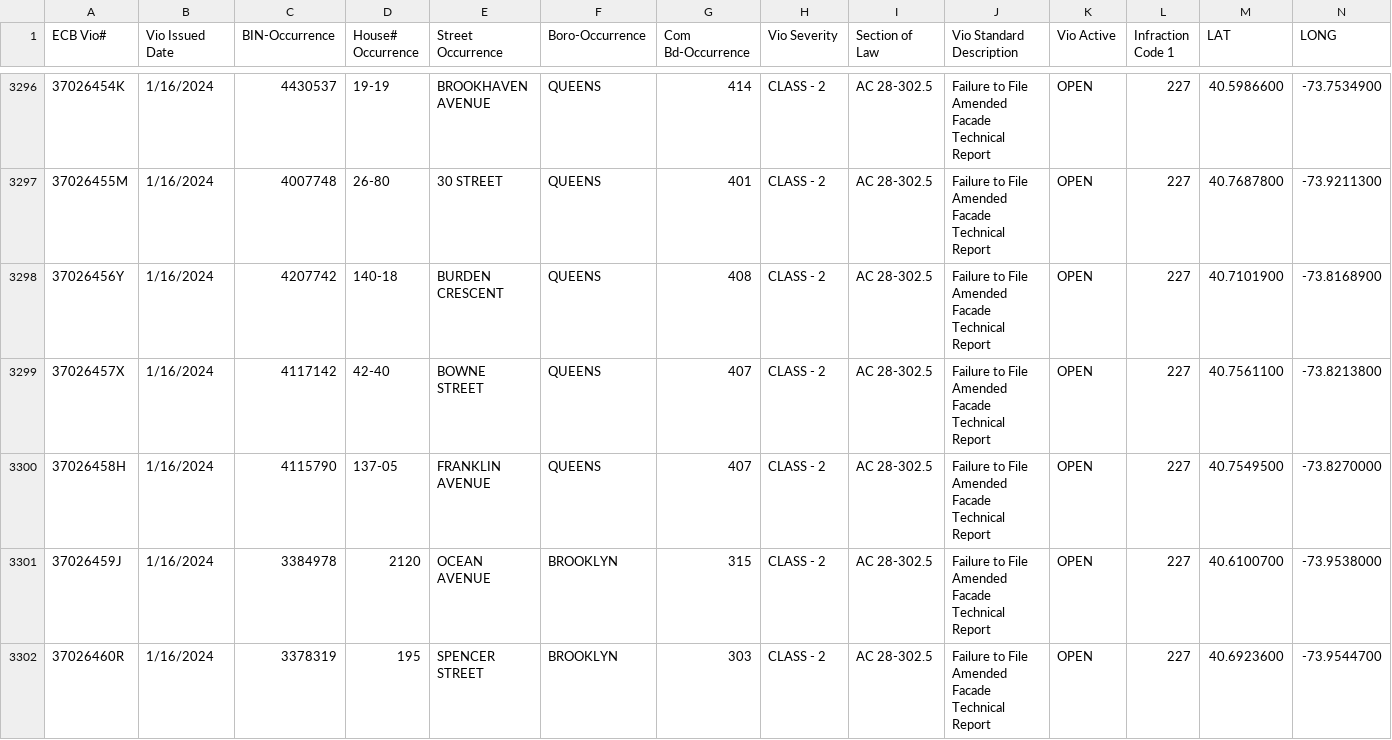
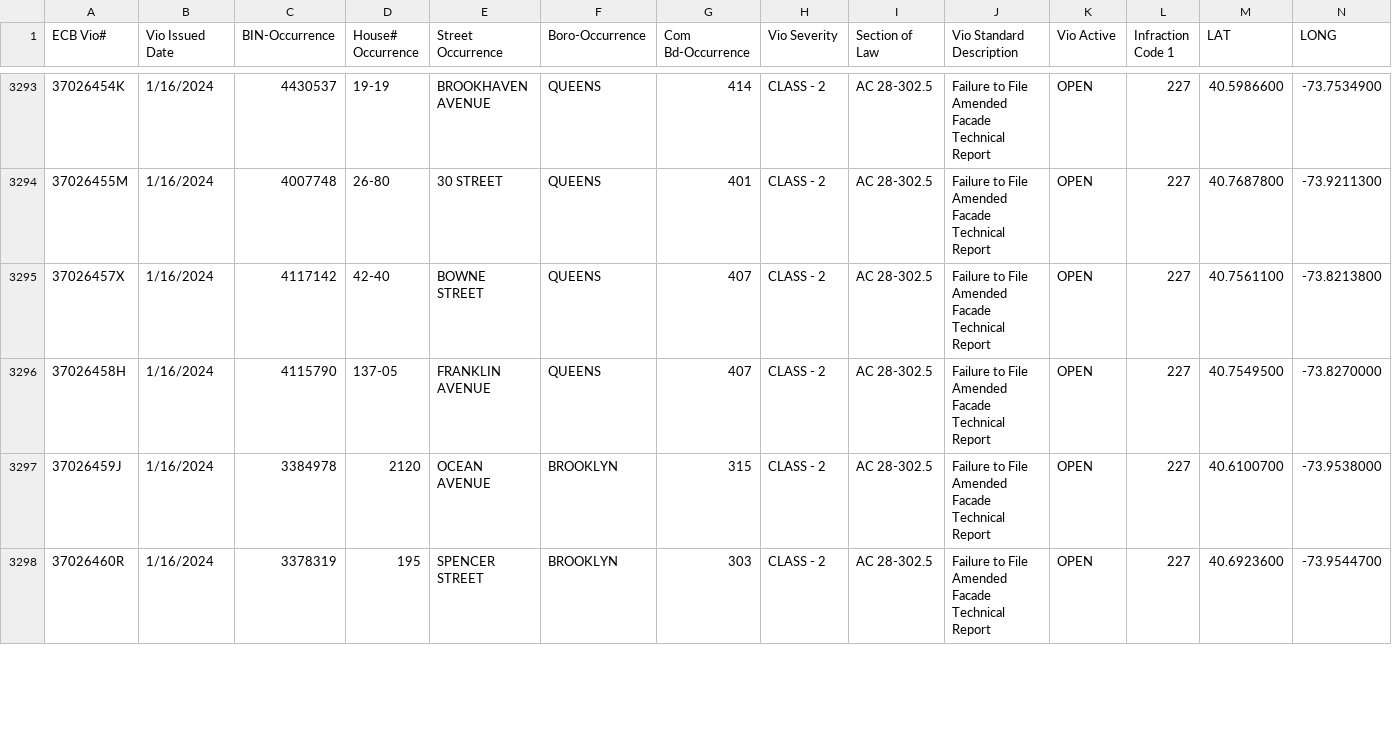
Before and after one commit to NYCDOB/FacadeSafetyReport, a CSV file: data/ActiveFacadeECBViolation.csv, drawn as a sheet; only a part is shown, gaps mark what is left out; the diff covers the shown part only.

Commit message:
update from script Tue 08/20/2024  8:11:23.36, 5015 rows

```diff
--- a/data/ActiveFacadeECBViolation.csv
+++ b/data/ActiveFacadeECBViolation.csv
@@ -3297,3 +3294,2 @@ ECB Vio#,Vio Issued Date,BIN-Occurrence,House# Occurrence,Street Occurrence,Boro
 37026455M,1/16/2024,4007748,26-80,  30 STREET,QUEENS,401,CLASS - 2,AC    28-302.5,Failure to File Amended Facade Technical Report,OPEN,227,40.7687800,-73.9211300
-37026456Y,1/16/2024,4207742,140-18,BURDEN CRESCENT,QUEENS,408,CLASS - 2,AC    28-302.5,Failure to File Amended Facade Technical Report,OPEN,227,40.7101900,-73.8168900
 37026457X,1/16/2024,4117142,42-40,BOWNE STREET,QUEENS,407,CLASS - 2,AC    28-302.5,Failure to File Amended Facade Technical Report,OPEN,227,40.7561100,-73.8213800
```
Also changed, not shown: 3 removed rows and 26 edited cells elsewhere in this file.
